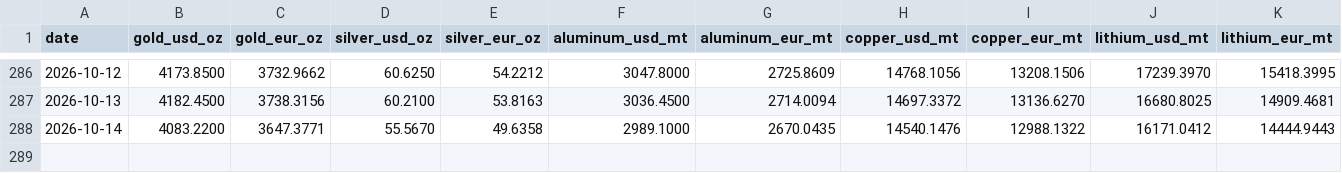
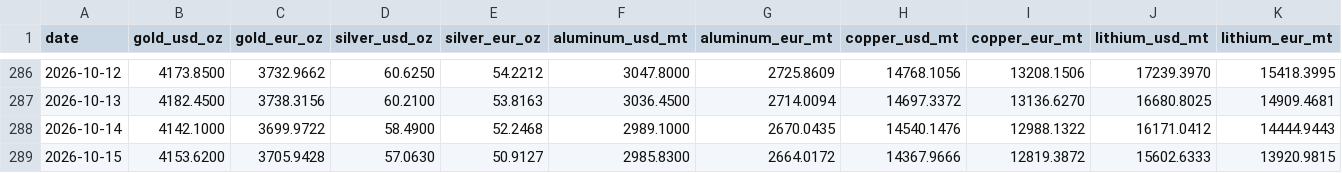
Before and after one commit to aojald/metalprice, a CSV file: metal_prices_source_mt.csv, drawn as a sheet; only a part is shown, gaps mark what is left out.

Commit message:
chore: refresh metals data

```diff
--- a/metal_prices_source_mt.csv
+++ b/metal_prices_source_mt.csv
@@ -287,2 +287,3 @@ date,gold_usd_oz,gold_eur_oz,silver_usd_oz,silver_eur_oz,aluminum_usd_mt,aluminu
 2026-10-13,4182.4500,3738.3156,60.2100,53.8163,3036.4500,2714.0094,14697.3372,13136.6270,16680.8025,14909.4681
-2026-10-14,4083.2200,3647.3771,55.5670,49.6358,2989.1000,2670.0435,14540.1476,12988.1322,16171.0412,14444.9443
+2026-10-14,4142.1000,3699.9722,58.4900,52.2468,2989.1000,2670.0435,14540.1476,12988.1322,16171.0412,14444.9443
+2026-10-15,4153.6200,3705.9428,57.0630,50.9127,2985.8300,2664.0172,14367.9666,12819.3872,15602.6333,13920.9815
```
Also changed, not shown: metal_prices_last_month_mt.csv, 1 other file.
